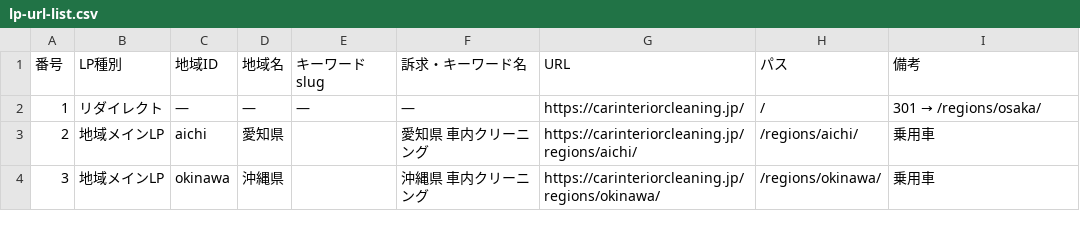
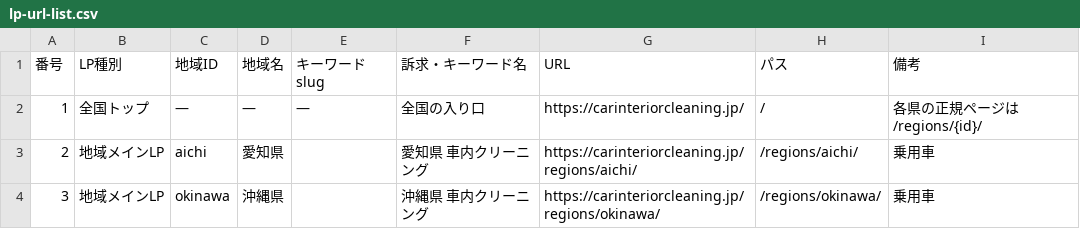
Before and after one commit to fins250903-arch/carclean0511, a CSV file: docs/lp-url-list.csv, drawn as a sheet; only a part is shown.

```diff
--- a/docs/lp-url-list.csv
+++ b/docs/lp-url-list.csv
@@ -1,3 +1,3 @@
 番号,LP種別,地域ID,地域名,キーワードslug,訴求・キーワード名,URL,パス,備考
-1,リダイレクト,—,—,—,—,https://carinteriorcleaning.jp/,/,301 → /regions/osaka/
+1,全国トップ,—,—,—,全国の入り口,https://carinteriorcleaning.jp/,/,各県の正規ページは /regions/{id}/
 2,地域メインLP,aichi,愛知県,,愛知県 車内クリーニング,https://carinteriorcleaning.jp/regions/aichi/,/regions/aichi/,乗用車
```
Also changed, not shown: docs/lp-url-summary.csv, 46 other files.
